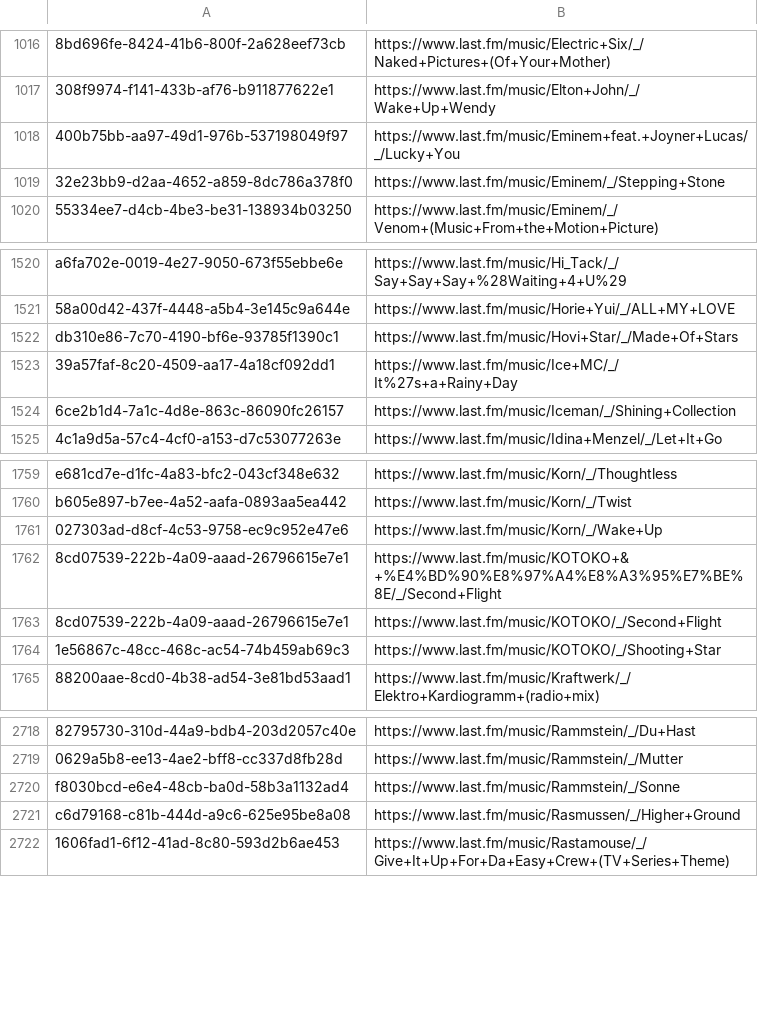
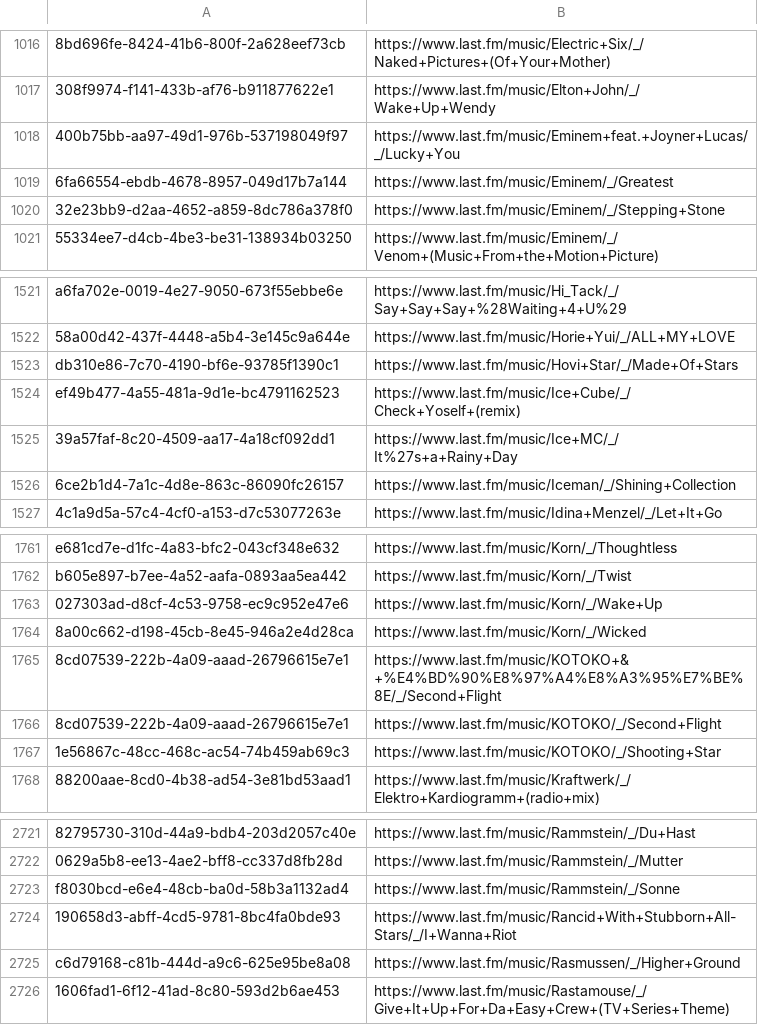
Before and after one commit to ads04r/mbid-lastfm-mapping, a CSV file: mapping.csv, drawn as a sheet; only a part is shown, gaps mark what is left out; the diff names each change by its address in the sheet, - before the commit and + after, or states it on an @@ line.

Commit message:
Automatic update / MOONSHINE

```diff
--- a/mapping.csv
+++ b/mapping.csv
+row 1019: 6fa66554-ebdb-4678-8957-049d17b7a144 | https://www.last.fm/music/Eminem/_/Greatest
+row 1524: ef49b477-4a55-481a-9d1e-bc4791162523 | https://www.last.fm/music/Ice+Cube/_/Check+Yoself+(remix)
+row 1764: 8a00c662-d198-45cb-8e45-946a2e4d28ca | https://www.last.fm/music/Korn/_/Wicked
+row 2724: 190658d3-abff-4cd5-9781-8bc4fa0bde93 | https://www.last.fm/music/Rancid+With+Stubborn+All-Stars/_/I+Wanna+Riot
```
